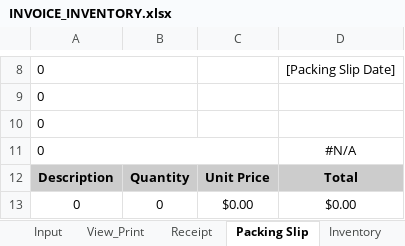
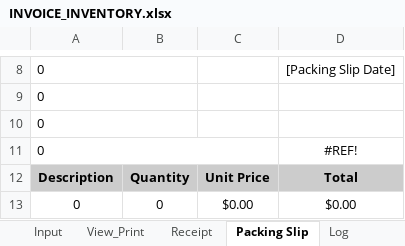
Before and after one commit to DataMateApp/DataMateApp.github.io, an Excel workbook: INVOICE_INVENTORY.xlsx, sheet Packing Slip, drawn as a sheet; only a part is shown, gaps mark what is left out; values as stored, in another font and other column widths than the file's, no borders; charts and pictures not drawn; the diff names each change by its address in the sheet, - before the commit and + after, or states it on an @@ line.

```diff
--- a/INVOICE_INVENTORY.xlsx (sheet Packing Slip)
+++ b/INVOICE_INVENTORY.xlsx (sheet Packing Slip)
-D11: #N/A
+D11: #REF!
```
Also changed, not shown: sheet Input (2), sheet Input, other sheet tabs, charts or pictures.
